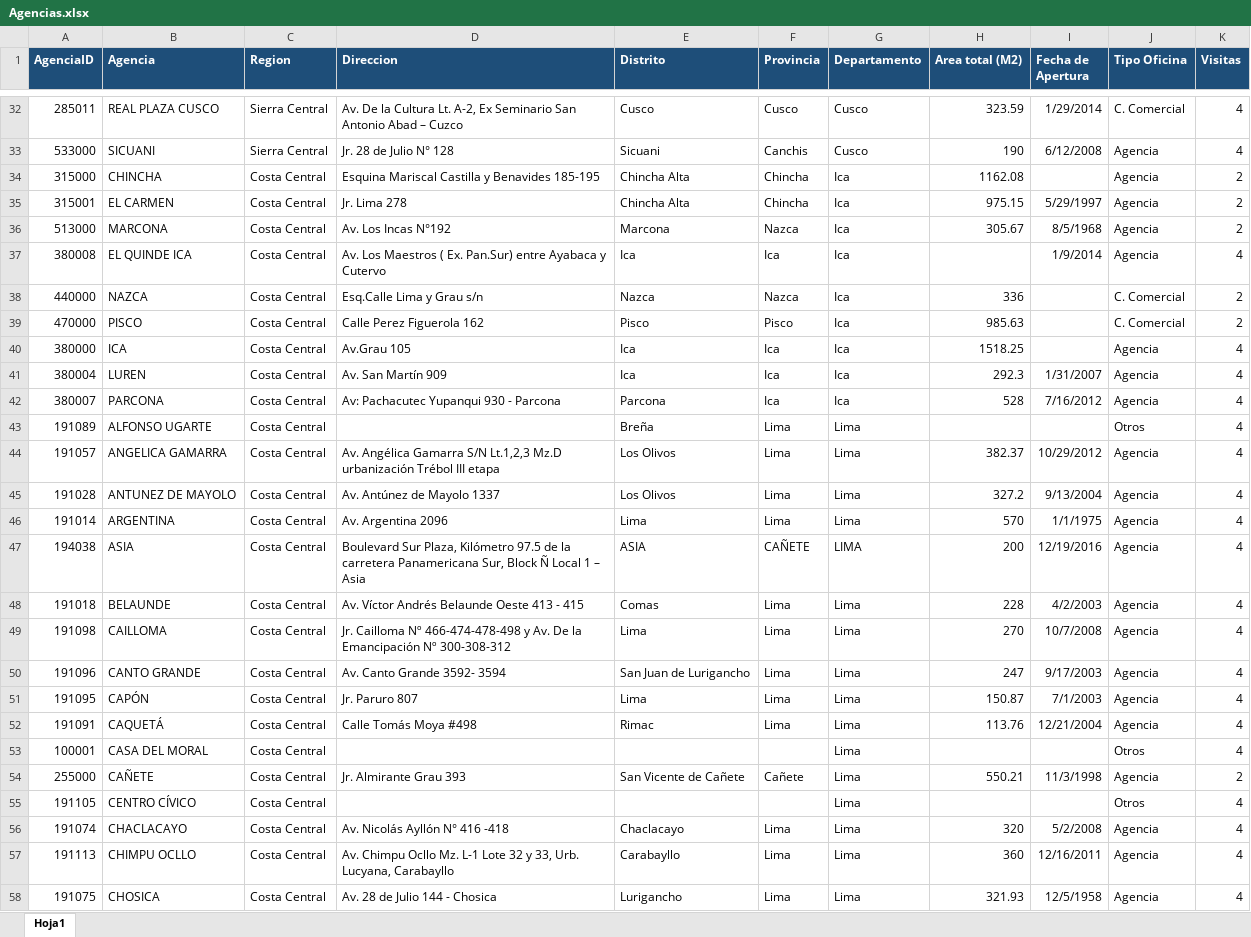
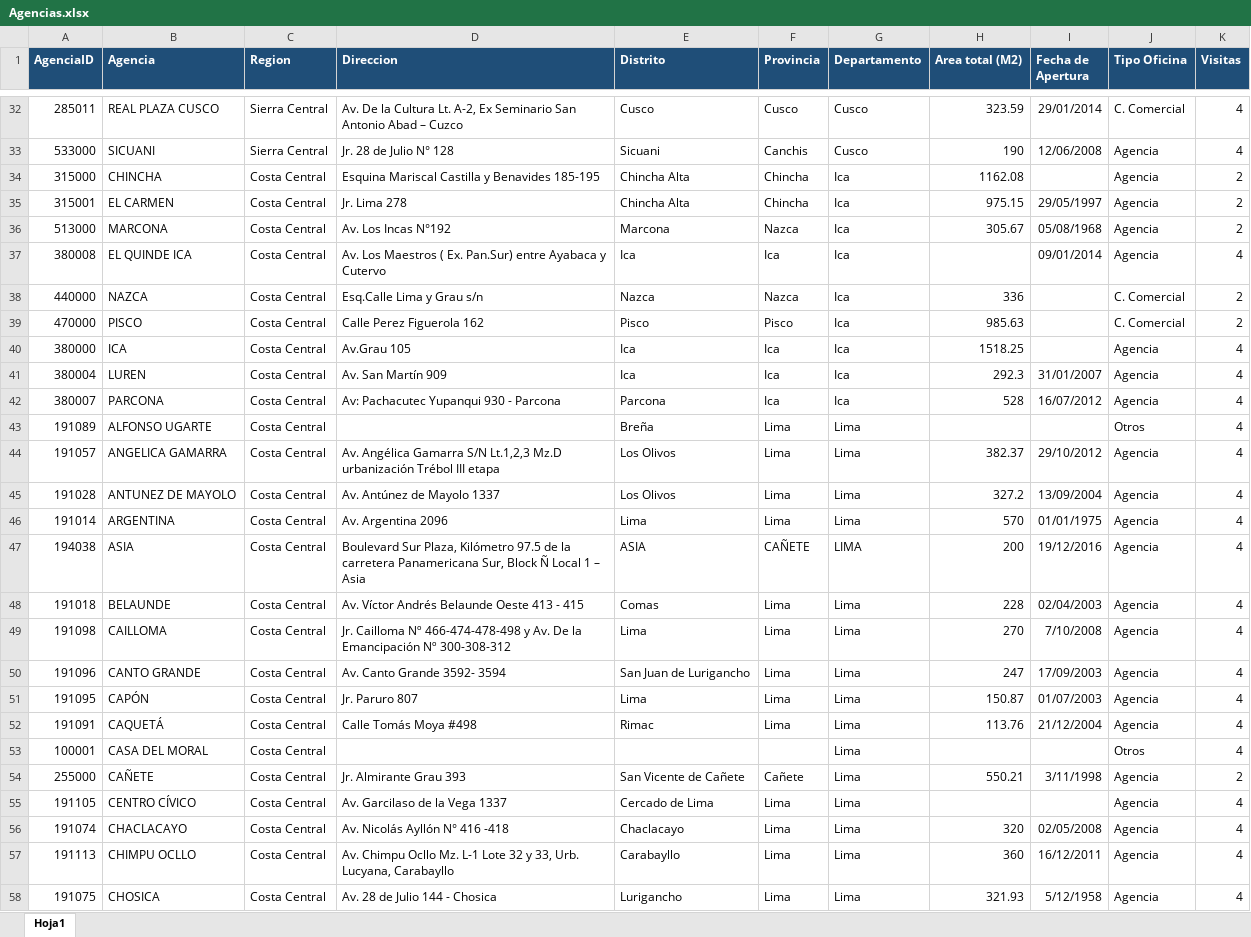
Before and after one commit to EdQuispe/Accenture-Python, an Excel workbook: data/raw/detalles/Agencias.xlsx, sheet Hoja1, drawn as a sheet; only a part is shown, gaps mark what is left out; values as stored, in another font and other column widths than the file's, no borders; charts and pictures not drawn; the diff covers the shown part only; the diff names each change by its address in the sheet, - before the commit and + after, or states it on an @@ line.

```diff
--- a/data/raw/detalles/Agencias.xlsx (sheet Hoja1)
+++ b/data/raw/detalles/Agencias.xlsx (sheet Hoja1)
-I32 (Fecha de Apertura): 1/29/2014
+I32 (Fecha de Apertura): 29/01/2014
-I33 (Fecha de Apertura): 6/12/2008
+I33 (Fecha de Apertura): 12/06/2008
-I35 (Fecha de Apertura): 5/29/1997
+I35 (Fecha de Apertura): 29/05/1997
-I36 (Fecha de Apertura): 8/5/1968
+I36 (Fecha de Apertura): 05/08/1968
-I37 (Fecha de Apertura): 1/9/2014
+I37 (Fecha de Apertura): 09/01/2014
-I41 (Fecha de Apertura): 1/31/2007
+I41 (Fecha de Apertura): 31/01/2007
-I42 (Fecha de Apertura): 7/16/2012
+I42 (Fecha de Apertura): 16/07/2012
-I44 (Fecha de Apertura): 10/29/2012
+I44 (Fecha de Apertura): 29/10/2012
-I45 (Fecha de Apertura): 9/13/2004
+I45 (Fecha de Apertura): 13/09/2004
-I46 (Fecha de Apertura): 1/1/1975
+I46 (Fecha de Apertura): 01/01/1975
-I47 (Fecha de Apertura): 12/19/2016
+I47 (Fecha de Apertura): 19/12/2016
-I48 (Fecha de Apertura): 4/2/2003
+I48 (Fecha de Apertura): 02/04/2003
-I49 (Fecha de Apertura): 10/7/2008
+I49 (Fecha de Apertura): 7/10/2008
-I50 (Fecha de Apertura): 9/17/2003
+I50 (Fecha de Apertura): 17/09/2003
-I51 (Fecha de Apertura): 7/1/2003
+I51 (Fecha de Apertura): 01/07/2003
-I52 (Fecha de Apertura): 12/21/2004
+I52 (Fecha de Apertura): 21/12/2004
-I54 (Fecha de Apertura): 11/3/1998
+I54 (Fecha de Apertura): 3/11/1998
-D55 (Direccion): (empty)
+D55 (Direccion): Av. Garcilaso de la Vega 1337
-E55 (Distrito): (empty)
+E55 (Distrito): Cercado de Lima
-F55 (Provincia): (empty)
+F55 (Provincia): Lima
-J55 (Tipo Oficina): Otros
+J55 (Tipo Oficina): Agencia
-I56 (Fecha de Apertura): 5/2/2008
+I56 (Fecha de Apertura): 02/05/2008
-I57 (Fecha de Apertura): 12/16/2011
+I57 (Fecha de Apertura): 16/12/2011
-I58 (Fecha de Apertura): 12/5/1958
+I58 (Fecha de Apertura): 5/12/1958
```
Also changed, not shown: 4 added rows, 121 edited cells and cell formats elsewhere in this sheet, 7 other files.
